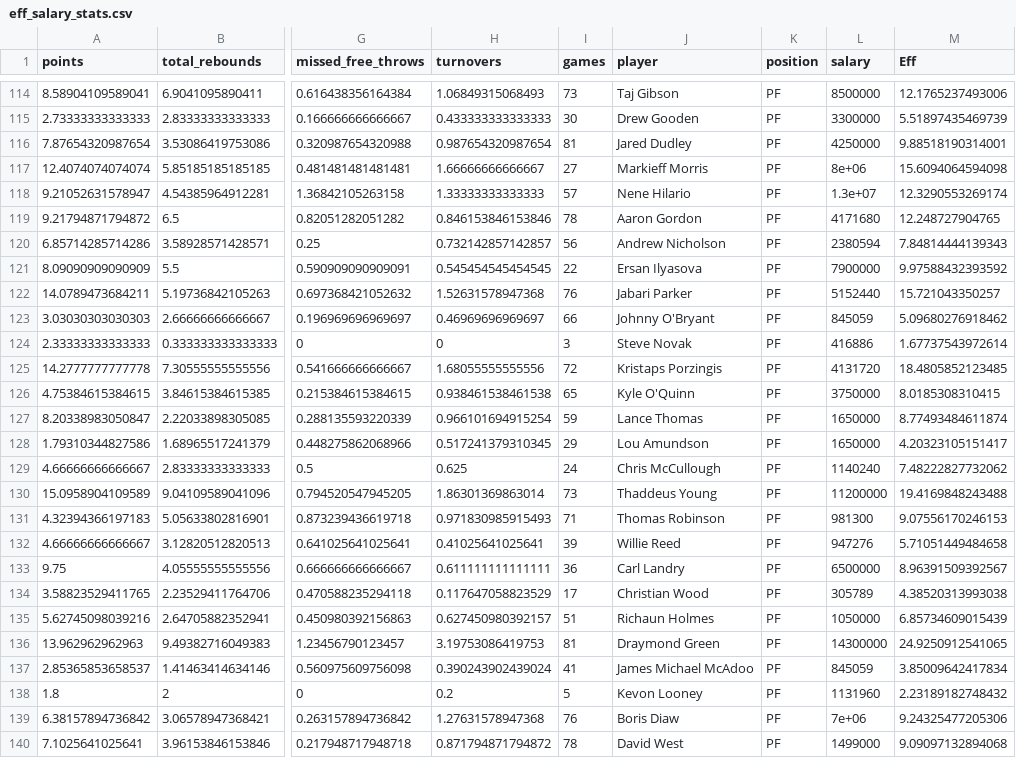
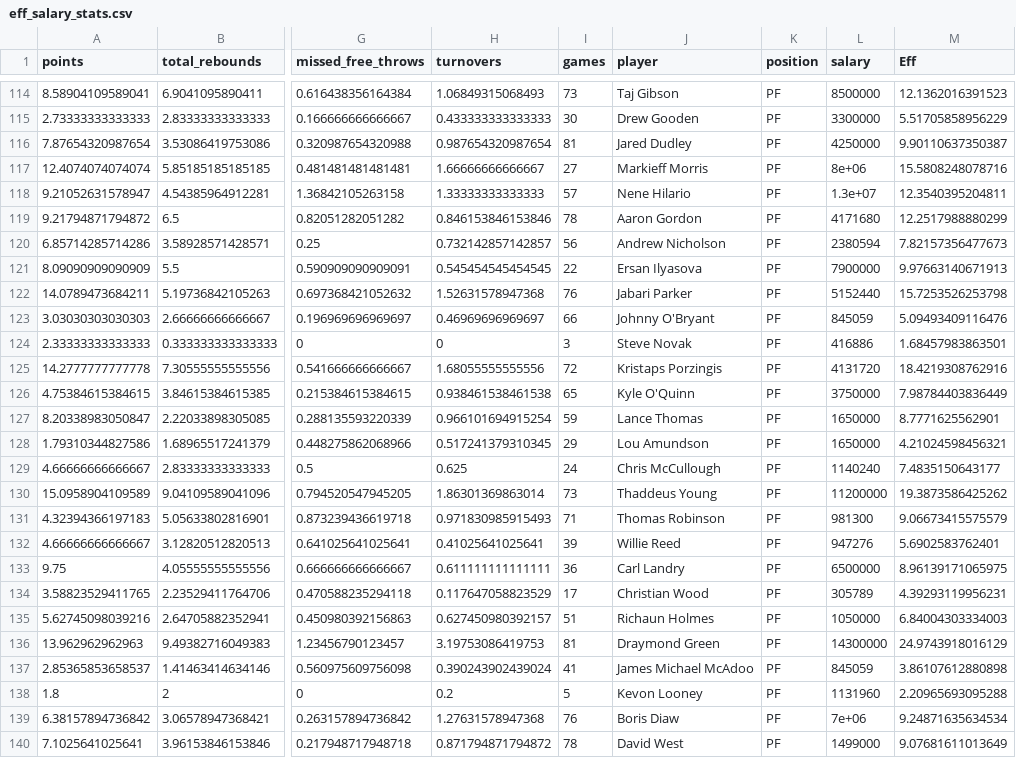
Before and after one commit to girishbalaji/NBA-Player-Analytics-2015, a CSV file: data/cleandata/eff_salary_stats.csv, drawn as a sheet; only a part is shown, gaps mark what is left out; the diff covers the shown part only; the diff names each change by its address in the sheet, - before the commit and + after, or states it on an @@ line.

```diff
--- a/data/cleandata/eff_salary_stats.csv
+++ b/data/cleandata/eff_salary_stats.csv
-M114 (Eff): 12.1765237493006
+M114 (Eff): 12.1362016391523
-M115 (Eff): 5.51897435469739
+M115 (Eff): 5.51705858956229
-M116 (Eff): 9.88518190314001
+M116 (Eff): 9.90110637350387
-M117 (Eff): 15.6094064594098
+M117 (Eff): 15.5808248078716
-M118 (Eff): 12.3290553269174
+M118 (Eff): 12.3540395204811
-M119 (Eff): 12.248727904765
+M119 (Eff): 12.2517988880299
-M120 (Eff): 7.84814444139343
+M120 (Eff): 7.82157356477673
-M121 (Eff): 9.97588432393592
+M121 (Eff): 9.97663140671913
-M122 (Eff): 15.721043350257
+M122 (Eff): 15.7253526253798
-M123 (Eff): 5.09680276918462
+M123 (Eff): 5.09493409116476
-M124 (Eff): 1.67737543972614
+M124 (Eff): 1.68457983863501
-M125 (Eff): 18.4805852123485
+M125 (Eff): 18.4219308762916
-M126 (Eff): 8.0185308310415
+M126 (Eff): 7.98784403836449
-M127 (Eff): 8.77493484611874
+M127 (Eff): 8.7771625562901
-M128 (Eff): 4.20323105151417
+M128 (Eff): 4.21024598456321
-M129 (Eff): 7.48222827732062
+M129 (Eff): 7.4835150643177
-M130 (Eff): 19.4169848243488
+M130 (Eff): 19.3873586425262
-M131 (Eff): 9.07556170246153
+M131 (Eff): 9.06673415575579
-M132 (Eff): 5.71051449484658
+M132 (Eff): 5.6902583762401
-M133 (Eff): 8.96391509392567
+M133 (Eff): 8.96139171065975
-M134 (Eff): 4.38520313993038
+M134 (Eff): 4.39293119956231
-M135 (Eff): 6.85734609015439
+M135 (Eff): 6.84004303334003
-M136 (Eff): 24.9250912541065
+M136 (Eff): 24.9743918016129
-M137 (Eff): 3.85009642417834
+M137 (Eff): 3.86107612880898
-M138 (Eff): 2.23189182748432
+M138 (Eff): 2.20965693095288
-M139 (Eff): 9.24325477205306
+M139 (Eff): 9.24871635634534
-M140 (Eff): 9.09097132894068
+M140 (Eff): 9.07681611013649
```
Also changed, not shown: 71 edited cells elsewhere in this file, 1 other file.
